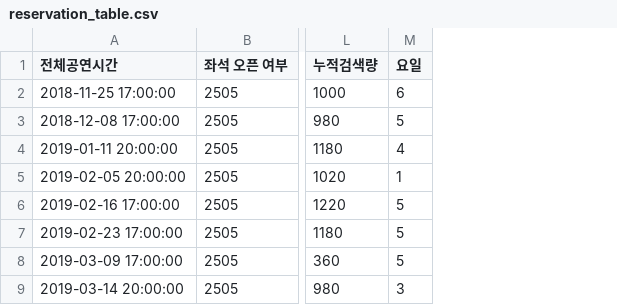
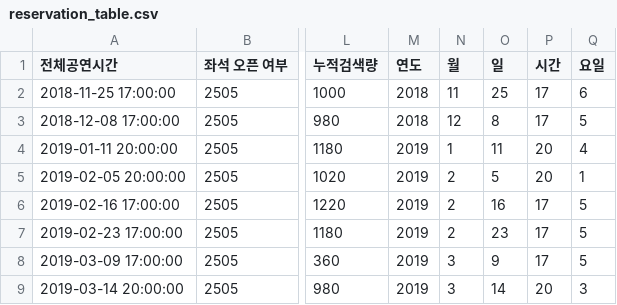
Before and after one commit to yonghyeun/BigContest-CocenrtHall, a CSV file: data/reservation_table.csv, drawn as a sheet; only a part is shown, gaps mark what is left out; the diff names each change by its address in the sheet, - before the commit and + after, or states it on an @@ line.

```diff
--- a/data/reservation_table.csv
+++ b/data/reservation_table.csv
+column M (연도), rows 2-9: 2018 | 2018 | 2019 | 2019 | 2019 | 2019 | 2019 | 2019
+column N (월), rows 2-9: 11 | 12 | 1 | 2 | 2 | 2 | 3 | 3
+column O (일), rows 2-9: 25 | 8 | 11 | 5 | 16 | 23 | 9 | 14
+column P (시간), rows 2-9: 17 | 17 | 20 | 20 | 17 | 17 | 17 | 20
```
Also changed, not shown: 1 other file.
